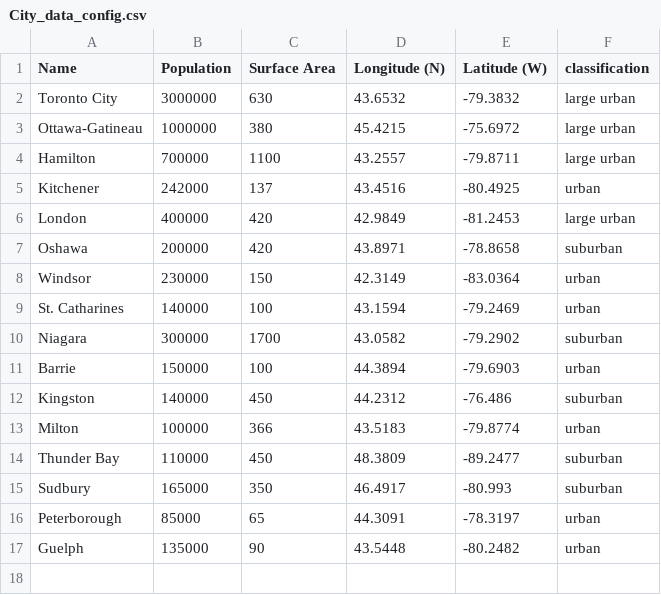
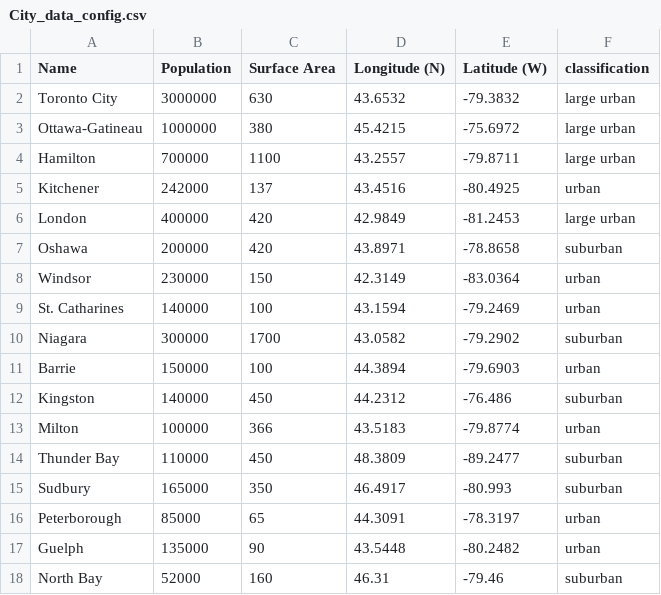
Before and after one commit to kchprog/Provincial-COVID-simulation, a CSV file: City_data_config.csv, drawn as a sheet.

Commit message:
Update City_data_config.csv

```diff
--- a/City_data_config.csv
+++ b/City_data_config.csv
@@ -17 +17,2 @@ Peterborough,85000,65,44.3091,-78.3197,urban
 Guelph,135000,90,43.5448,-80.2482,urban
+North Bay, 52000, 160, 46.31, -79.46, suburban
```
